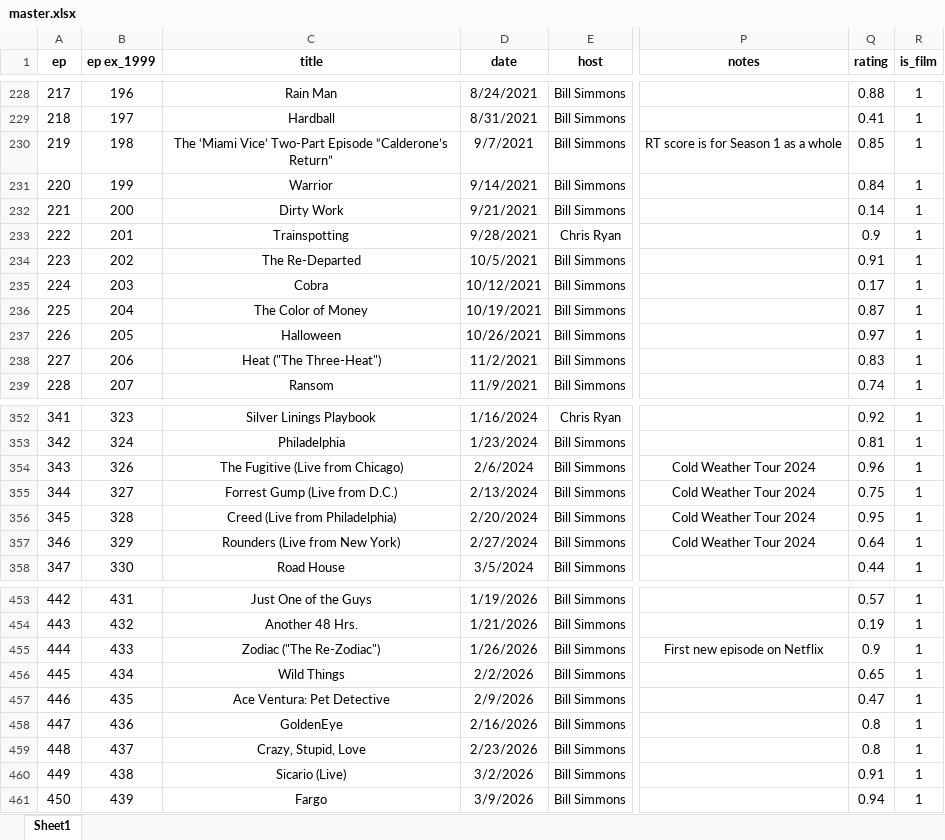
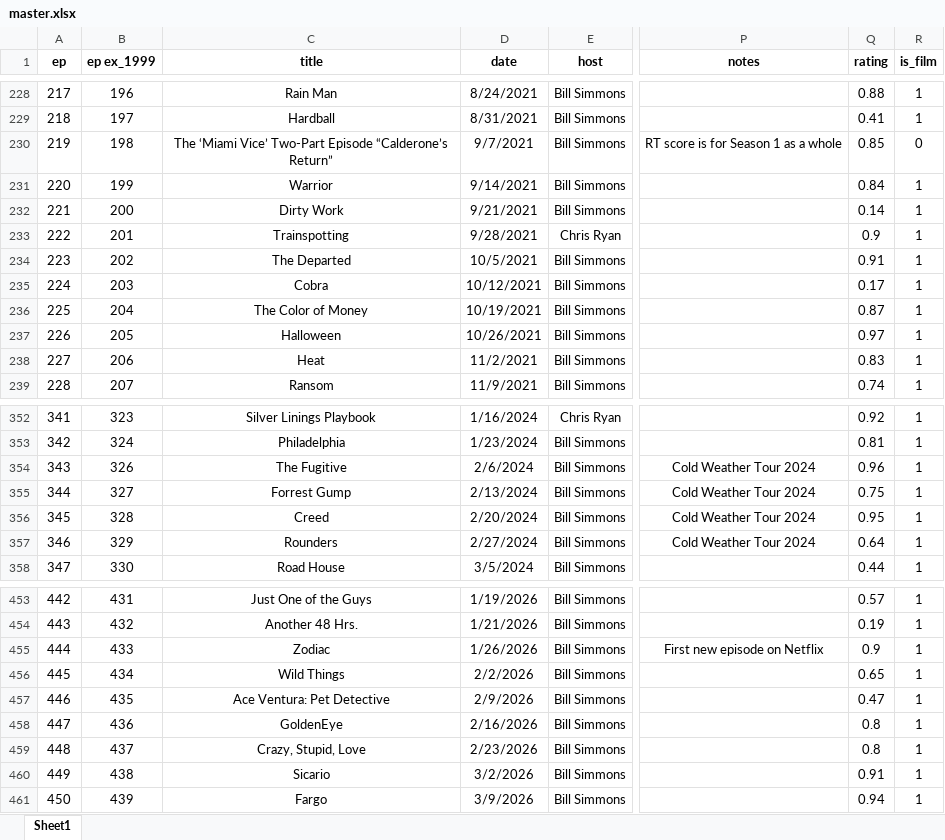
Before and after one commit to myreprise/rewatchables, an Excel workbook: data/master.xlsx, sheet Sheet1, drawn as a sheet; only a part is shown, gaps mark what is left out; values as stored, in another font and other column widths than the file's, no borders; table styles not drawn; the diff covers the shown part only; the diff names each change by its address in the sheet, - before the commit and + after, or states it on an @@ line.

```diff
--- a/data/master.xlsx (sheet Sheet1)
+++ b/data/master.xlsx (sheet Sheet1)
-R230 (is_film): 1
+R230 (is_film): 0
-C234 (title): The Re-Departed
+C234 (title): The Departed
-C238 (title): Heat ("The Three-Heat")
+C238 (title): Heat
-C354 (title): The Fugitive (Live from Chicago)
+C354 (title): The Fugitive
-C355 (title): Forrest Gump (Live from D.C.)
+C355 (title): Forrest Gump
-C356 (title): Creed (Live from Philadelphia)
+C356 (title): Creed
-C357 (title): Rounders (Live from New York)
+C357 (title): Rounders
-C455 (title): Zodiac ("The Re-Zodiac")
+C455 (title): Zodiac
-C460 (title): Sicario (Live)
+C460 (title): Sicario
```
Also changed, not shown: 9 edited cells elsewhere in this sheet, 2 other files.
